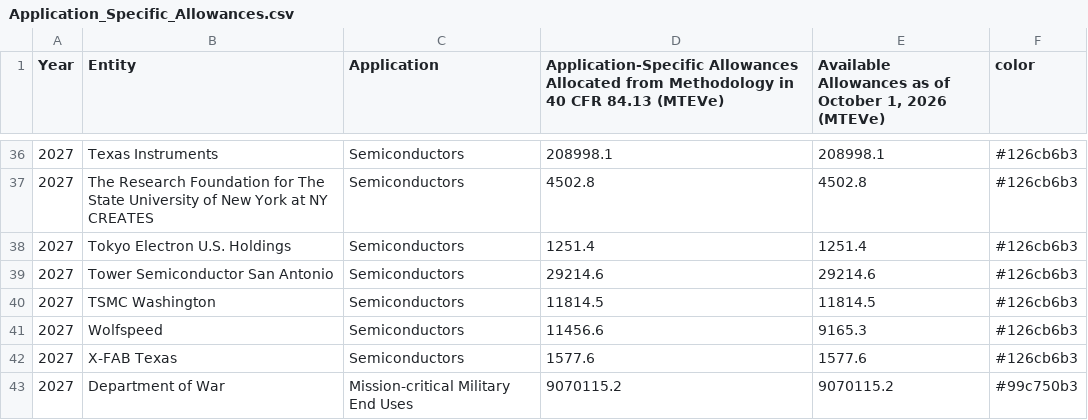
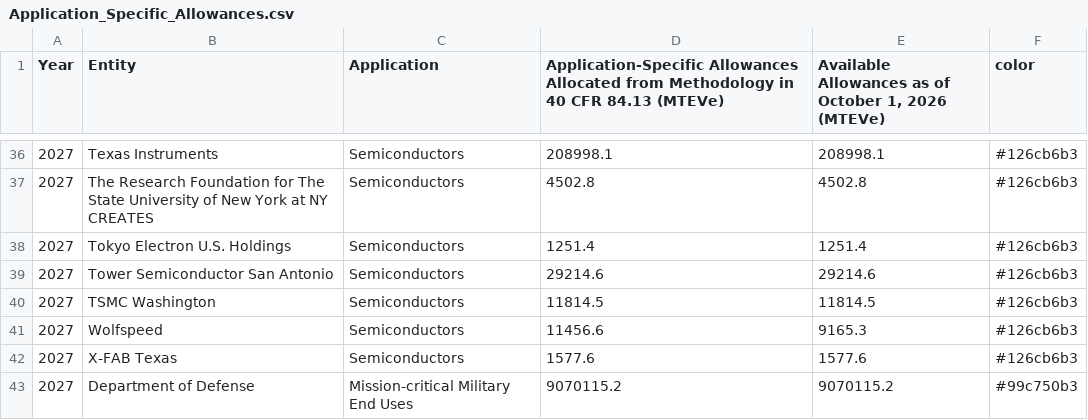
Before and after one commit to USEPA/hfc-allowances, a CSV file: 2027_allowances/Application_Specific_Allowances.csv, drawn as a sheet; only a part is shown, gaps mark what is left out.

Commit message:
Updating DoD

```diff
--- a/2027_allowances/Application_Specific_Allowances.csv
+++ b/2027_allowances/Application_Specific_Allowances.csv
@@ -42,2 +42,2 @@ Year,Entity,Application,Application-Specific Allowances Allocated from Methodolo
 2027,X-FAB Texas,Semiconductors,1577.6,1577.6,#126cb6b3
-2027,Department of War,Mission-critical Military End Uses,9070115.2,9070115.2,#99c750b3
+2027,Department of Defense,Mission-critical Military End Uses,9070115.2,9070115.2,#99c750b3
```
